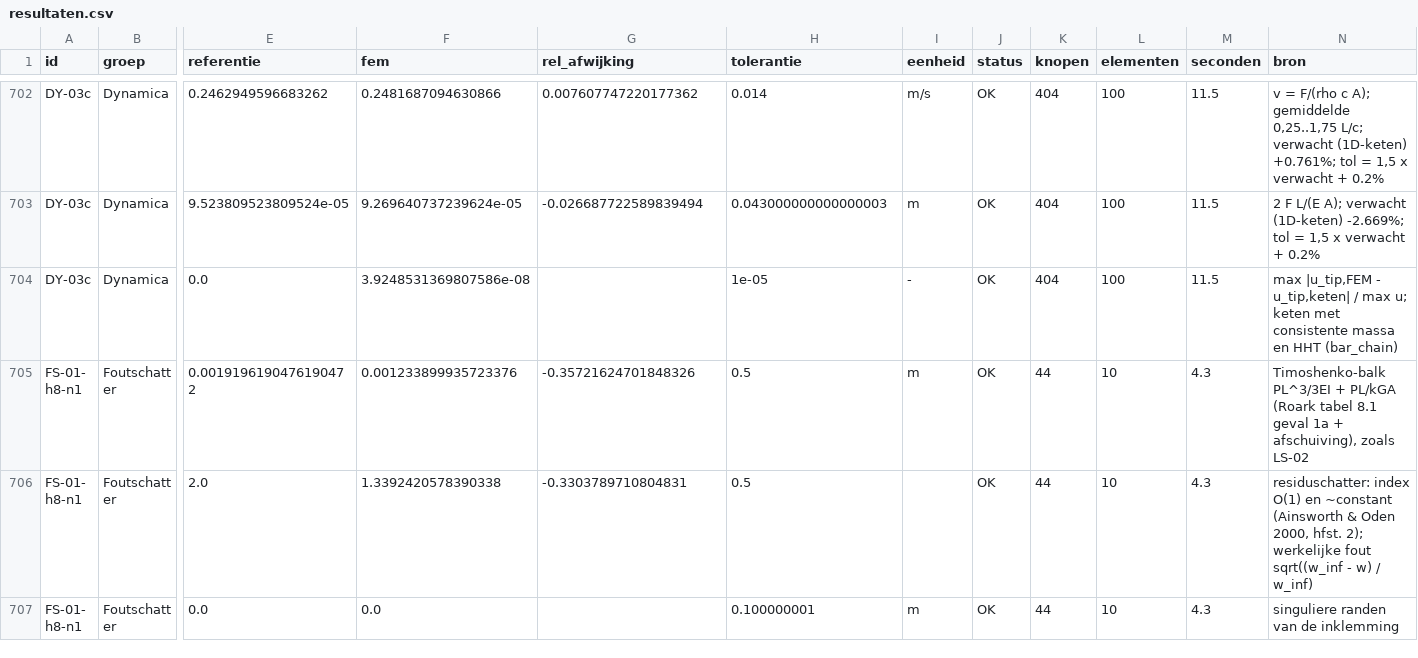
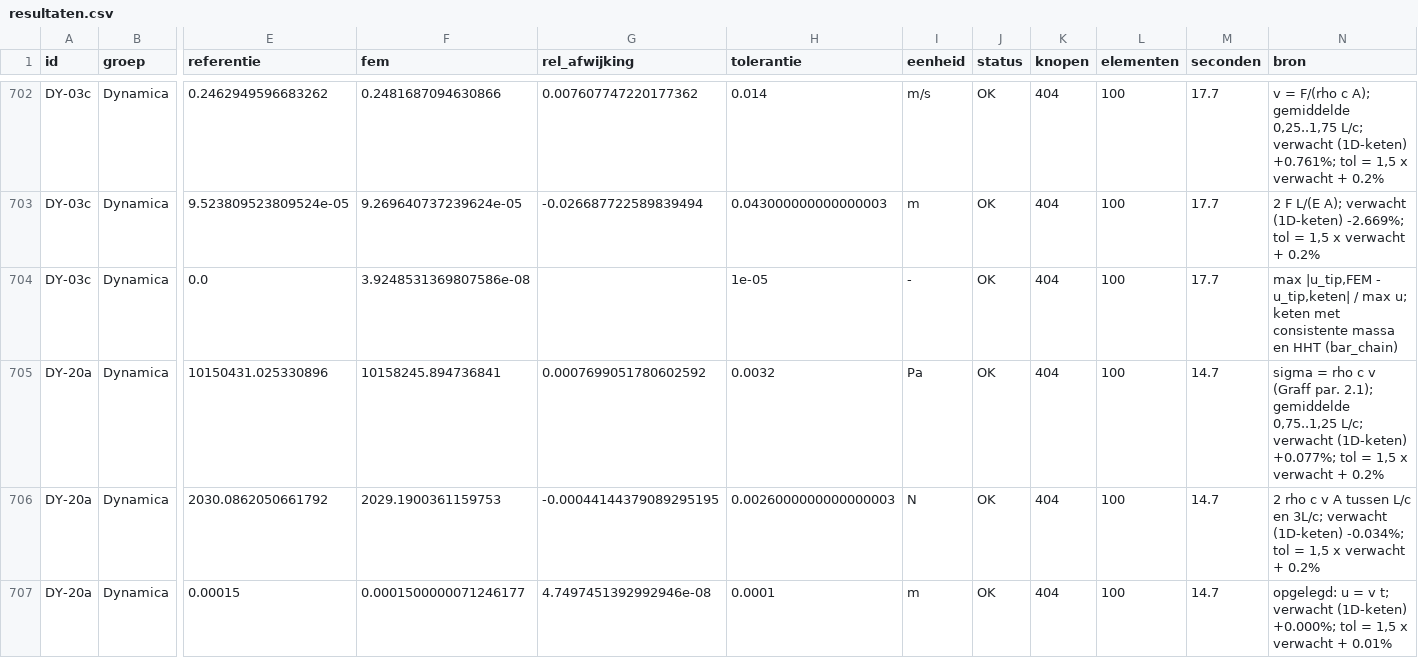
Before and after one commit to trednuK/MecwayAsterBridge, a CSV file: TestFiles/Verificatie/resultaten/resultaten.csv, drawn as a sheet; only a part is shown, gaps mark what is left out; the shorter side is filled out with more unchanged rows; rows hold the shown columns only; the diff covers the shown part only; the diff names each change by its address in the sheet, - before the commit and + after, or states it on an @@ line.

```diff
--- a/TestFiles/Verificatie/resultaten/resultaten.csv
+++ b/TestFiles/Verificatie/resultaten/resultaten.csv
-M702:M704 (seconden): 11.5
+M702:M704 (seconden): 17.7
+row 705: DY-20a | Dynamica | 10150431.025330896 | 10158245.894736841 | 0.0007699051780602592 | 0.0032 | Pa | OK | 404 | 100 | 14.7 | sigma = rho c v (Graff par. 2.1); gemiddelde 0,75..1,25 L/c; verwacht (1D-keten) +0.077%; tol = 1,5 x verwacht + 0.2%
+row 706: DY-20a | Dynamica | 2030.0862050661792 | 2029.1900361159753 | -0.00044144379089295195 | 0.0026000000000000003 | N | OK | 404 | 100 | 14.7 | 2 rho c v A tussen L/c en 3L/c; verwacht (1D-keten) -0.034%; tol = 1,5 x verwacht + 0.2%
+row 707: DY-20a | Dynamica | 0.00015 | 0.0001500000071246177 | 4.7497451392992946e-08 | 0.0001 | m | OK | 404 | 100 | 14.7 | opgelegd: u = v t; verwacht (1D-keten) +0.000%; tol = 1,5 x verwacht + 0.01%
```
Also changed, not shown: 6 added rows and 27 edited cells elsewhere in this file, 16 other files.
